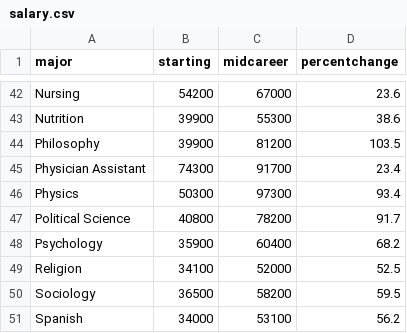
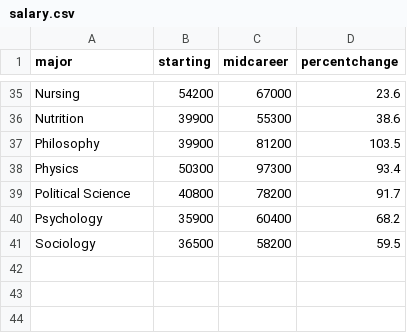
Before and after one commit to yweng530/data-viz, a CSV file: salary.csv, drawn as a sheet; only a part is shown, gaps mark what is left out; the diff covers the shown part only; the diff names each change by its address in the sheet, - before the commit and + after, or states it on an @@ line.

```diff
--- a/salary.csv
+++ b/salary.csv
-row 45: Physician Assistant | 74300 | 91700 | 23.4
-row 49: Religion | 34100 | 52000 | 52.5
-row 51: Spanish | 34000 | 53100 | 56.2
```
Also changed, not shown: 7 removed rows elsewhere in this file.
